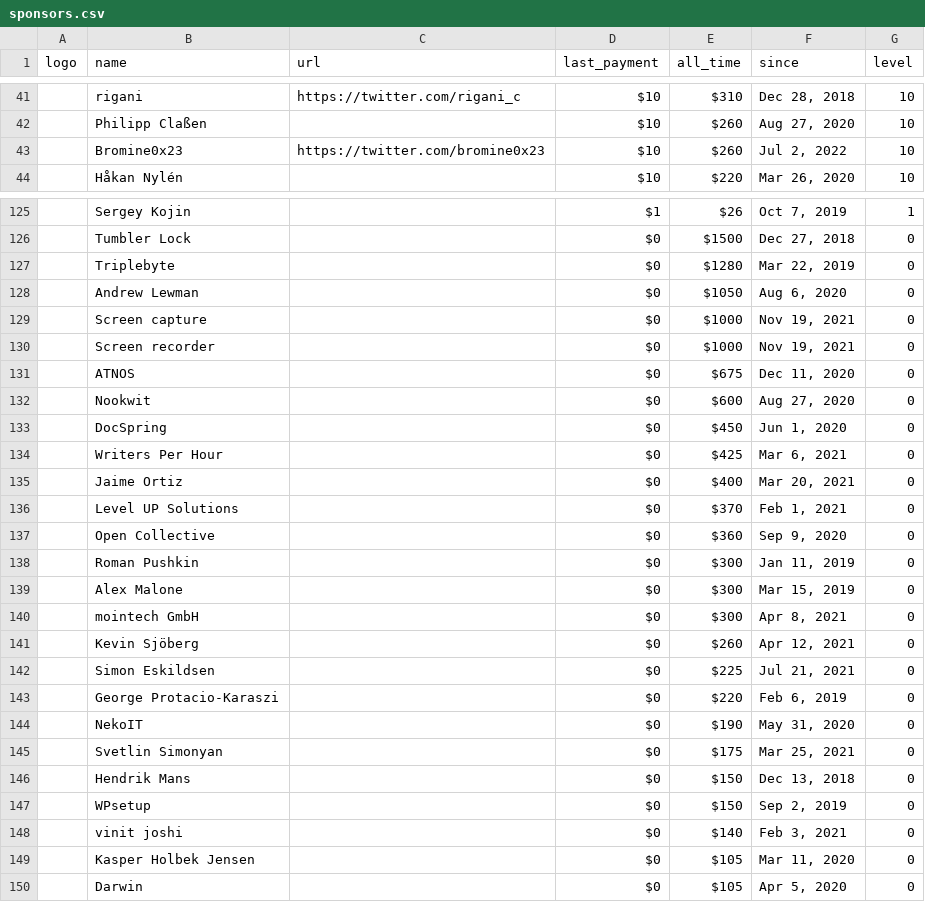
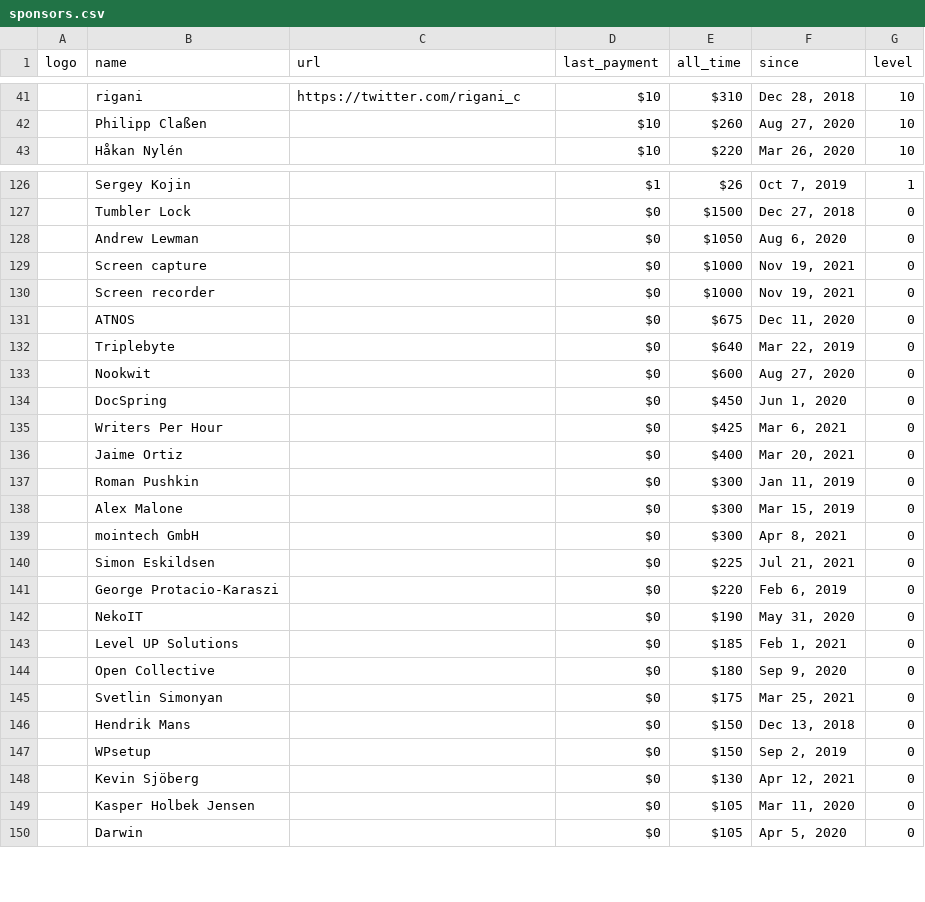
Before and after one commit to crystal-lang/crystal-website, a CSV file: _data/sponsors.csv, drawn as a sheet; only a part is shown, gaps mark what is left out; removed rows and columns are numbered as before the commit, all else as after; the diff covers the shown part only; the diff names each change by its address in the sheet, - before the commit and + after, or states it on an @@ line.

Commit message:
updating sponsors

```diff
--- a/_data/sponsors.csv
+++ b/_data/sponsors.csv
-row 43:  | Bromine0x23 | https://twitter.com/bromine0x23 | $10 | $260 | Jul 2, 2022 | 10
-row 127:  | Triplebyte |  | $0 | $1280 | Mar 22, 2019 | 0
+row 132:  | Triplebyte |  | $0 | $640 | Mar 22, 2019 | 0
-row 136:  | Level UP Solutions |  | $0 | $370 | Feb 1, 2021 | 0
-row 137:  | Open Collective |  | $0 | $360 | Sep 9, 2020 | 0
-row 141:  | Kevin Sjöberg |  | $0 | $260 | Apr 12, 2021 | 0
+row 143:  | Level UP Solutions |  | $0 | $185 | Feb 1, 2021 | 0
+row 144:  | Open Collective |  | $0 | $180 | Sep 9, 2020 | 0
-row 148:  | vinit joshi |  | $0 | $140 | Feb 3, 2021 | 0
+row 148:  | Kevin Sjöberg |  | $0 | $130 | Apr 12, 2021 | 0
```
Also changed, not shown: 9 added rows, 6 removed rows and 2 edited cells elsewhere in this file, 1 other file.
